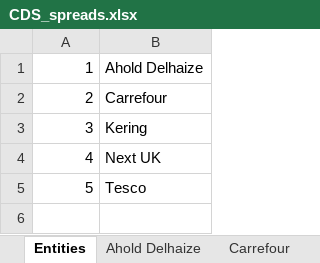
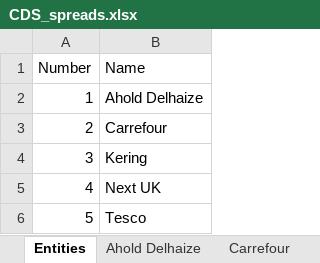
Before and after one commit to stman1/basket_default_swap, an Excel workbook: data/Retail/CDS_spreads.xlsx, sheet Entities, drawn as a sheet; values as stored, in another font and other column widths than the file's, no borders; the diff names each change by its address in the sheet, - before the commit and + after, or states it on an @@ line.

Commit message:
Update to range.entities
Tab Entities now contains a header row with Number / Name, the R variable range,entities and num.entities is updated in this commit

```diff
--- a/data/Retail/CDS_spreads.xlsx (sheet Entities)
+++ b/data/Retail/CDS_spreads.xlsx (sheet Entities)
+row 1: Number | Name
```
Also changed, not shown: data/Automotive/CDS_spreads.xlsx, 2 other files.
